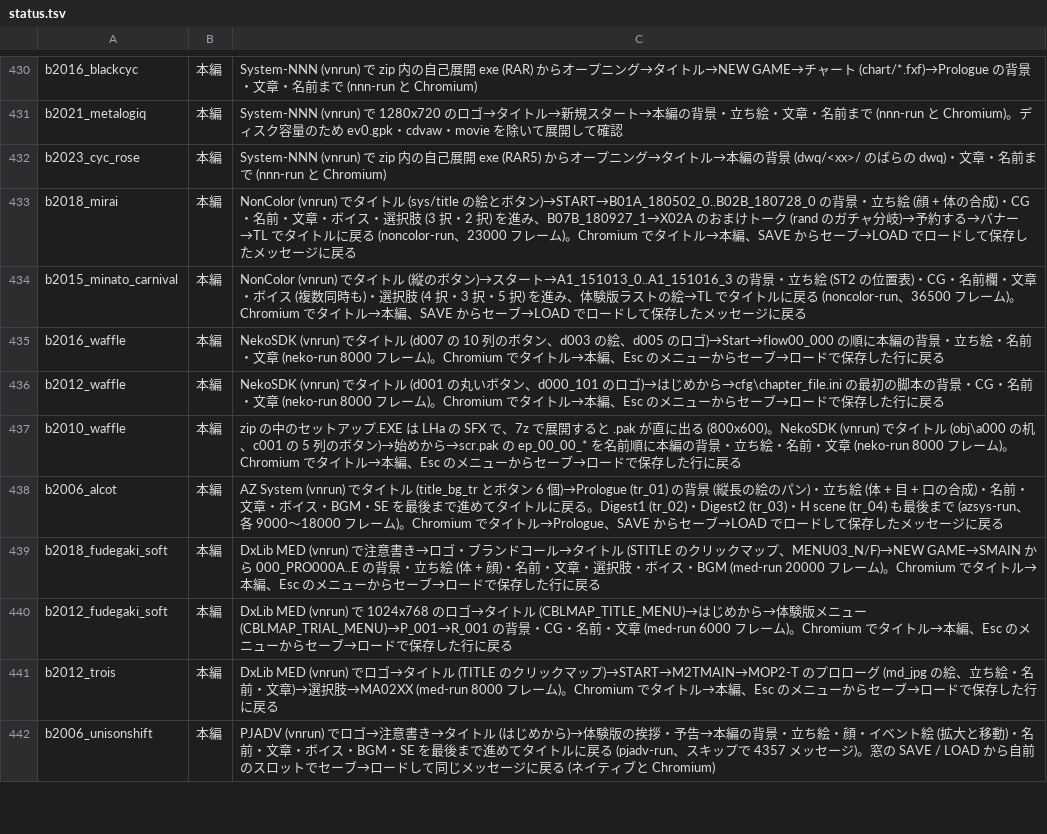
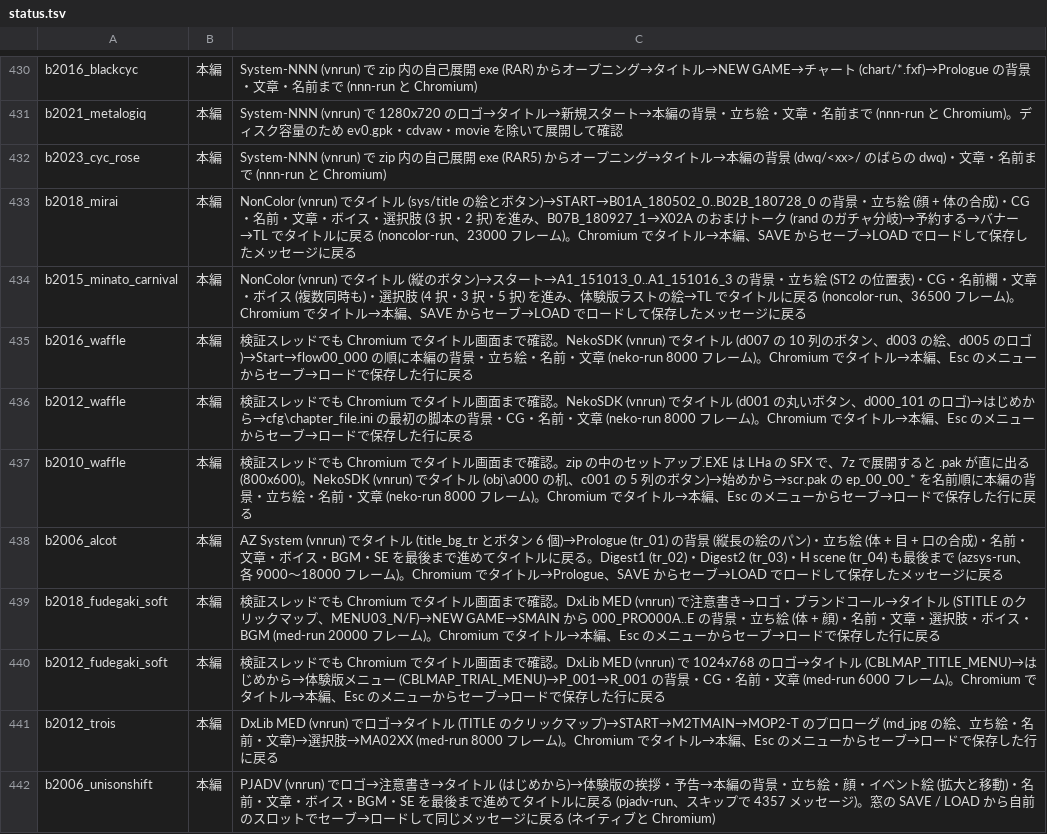
Before and after one commit to a-kaibu/vnrun, a TSV file: tools/verify/status.tsv, drawn as a sheet; only a part is shown, gaps mark what is left out; the diff covers the shown part only.

```diff
--- a/tools/verify/status.tsv
+++ b/tools/verify/status.tsv
@@ -434,8 +434,8 @@ b2018_mirai	本編	NonColor (vnrun) でタイトル (sys/title の絵とボタ
 b2015_minato_carnival	本編	NonColor (vnrun) でタイトル (縦のボタン)→スタート→A1_151013_0..A1_151016_3 の背景・立ち絵 (ST2 の位置表)・CG・名前欄・文章・ボイス (複数同時も)・選択肢 (4 択・3 択・5 択) を進み、体験版ラストの絵→TL でタイトルに戻る (noncolor-run、36500 フレーム)。Chromium でタイトル→本編、SAVE からセーブ→LOAD でロードして保存したメッセージに戻る
-b2016_waffle	本編	NekoSDK (vnrun) でタイトル (d007 の 10 列のボタン、d003 の絵、d005 のロゴ)→Start→flow00_000 の順に本編の背景・立ち絵・名前・文章 (neko-run 8000 フレーム)。Chromium でタイトル→本編、Esc のメニューからセーブ→ロードで保存した行に戻る
-b2012_waffle	本編	NekoSDK (vnrun) でタイトル (d001 の丸いボタン、d000_101 のロゴ)→はじめから→cfg\chapter_file.ini の最初の脚本の背景・CG・名前・文章 (neko-run 8000 フレーム)。Chromium でタイトル→本編、Esc のメニューからセーブ→ロードで保存した行に戻る
-b2010_waffle	本編	zip の中のセットアップ.EXE は LHa の SFX で、7z で展開すると .pak が直に出る (800x600)。NekoSDK (vnrun) でタイトル (obj\a000 の机、c001 の 5 列のボタン)→始めから→scr.pak の ep_00_00_* を名前順に本編の背景・立ち絵・名前・文章 (neko-run 8000 フレーム)。Chromium でタイトル→本編、Esc のメニューからセーブ→ロードで保存した行に戻る
+b2016_waffle	本編	検証スレッドでも Chromium でタイトル画面まで確認。NekoSDK (vnrun) でタイトル (d007 の 10 列のボタン、d003 の絵、d005 のロゴ)→Start→flow00_000 の順に本編の背景・立ち絵・名前・文章 (neko-run 8000 フレーム)。Chromium でタイトル→本編、Esc のメニューからセーブ→ロードで保存した行に戻る
+b2012_waffle	本編	検証スレッドでも Chromium でタイトル画面まで確認。NekoSDK (vnrun) でタイトル (d001 の丸いボタン、d000_101 のロゴ)→はじめから→cfg\chapter_file.ini の最初の脚本の背景・CG・名前・文章 (neko-run 8000 フレーム)。Chromium でタイトル→本編、Esc のメニューからセーブ→ロードで保存した行に戻る
+b2010_waffle	本編	検証スレッドでも Chromium でタイトル画面まで確認。zip の中のセットアップ.EXE は LHa の SFX で、7z で展開すると .pak が直に出る (800x600)。NekoSDK (vnrun) でタイトル (obj\a000 の机、c001 の 5 列のボタン)→始めから→scr.pak の ep_00_00_* を名前順に本編の背景・立ち絵・名前・文章 (neko-run 8000 フレーム)。Chromium でタイトル→本編、Esc のメニューからセーブ→ロードで保存した行に戻る
 b2006_alcot	本編	AZ System (vnrun) でタイトル (title_bg_tr とボタン 6 個)→Prologue (tr_01) の背景 (縦長の絵のパン)・立ち絵 (体 + 目 + 口の合成)・名前・文章・ボイス・BGM・SE を最後まで進めてタイトルに戻る。Digest1 (tr_02)・Digest2 (tr_03)・H scene (tr_04) も最後まで (azsys-run、各 9000〜18000 フレーム)。Chromium でタイトル→Prologue、SAVE からセーブ→LOAD でロードして保存したメッセージに戻る
-b2018_fudegaki_soft	本編	DxLib MED (vnrun) で注意書き→ロゴ・ブランドコール→タイトル (STITLE のクリックマップ、MENU03_N/F)→NEW GAME→SMAIN から 000_PRO000A..E の背景・立ち絵 (体 + 顔)・名前・文章・選択肢・ボイス・BGM (med-run 20000 フレーム)。Chromium でタイトル→本編、Esc のメニューからセーブ→ロードで保存した行に戻る
-b2012_fudegaki_soft	本編	DxLib MED (vnrun) で 1024x768 のロゴ→タイトル (CBLMAP_TITLE_MENU)→はじめから→体験版メニュー (CBLMAP_TRIAL_MENU)→P_001→R_001 の背景・CG・名前・文章 (med-run 6000 フレーム)。Chromium でタイトル→本編、Esc のメニューからセーブ→ロードで保存した行に戻る
+b2018_fudegaki_soft	本編	検証スレッドでも Chromium でタイトル画面まで確認。DxLib MED (vnrun) で注意書き→ロゴ・ブランドコール→タイトル (STITLE のクリックマップ、MENU03_N/F)→NEW GAME→SMAIN から 000_PRO000A..E の背景・立ち絵 (体 + 顔)・名前・文章・選択肢・ボイス・BGM (med-run 20000 フレーム)。Chromium でタイトル→本編、Esc のメニューからセーブ→ロードで保存した行に戻る
+b2012_fudegaki_soft	本編	検証スレッドでも Chromium でタイトル画面まで確認。DxLib MED (vnrun) で 1024x768 のロゴ→タイトル (CBLMAP_TITLE_MENU)→はじめから→体験版メニュー (CBLMAP_TRIAL_MENU)→P_001→R_001 の背景・CG・名前・文章 (med-run 6000 フレーム)。Chromium でタイトル→本編、Esc のメニューからセーブ→ロードで保存した行に戻る
 b2012_trois	本編	DxLib MED (vnrun) でロゴ→タイトル (TITLE のクリックマップ)→START→M2TMAIN→MOP2-T のプロローグ (md_jpg の絵、立ち絵・名前・文章)→選択肢→MA02XX (med-run 8000 フレーム)。Chromium でタイトル→本編、Esc のメニューからセーブ→ロードで保存した行に戻る
```
Also changed, not shown: 16 edited cells elsewhere in this file, 1 other file.
